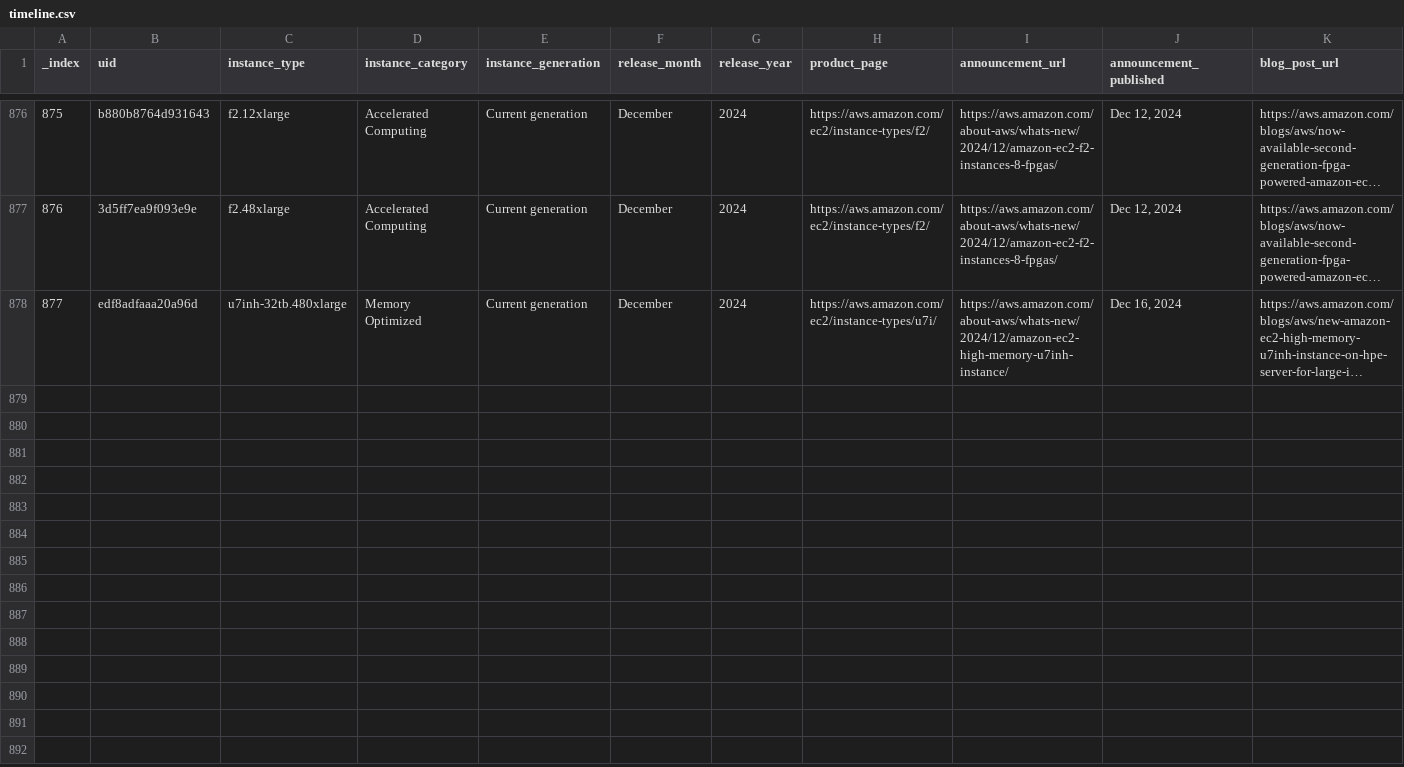
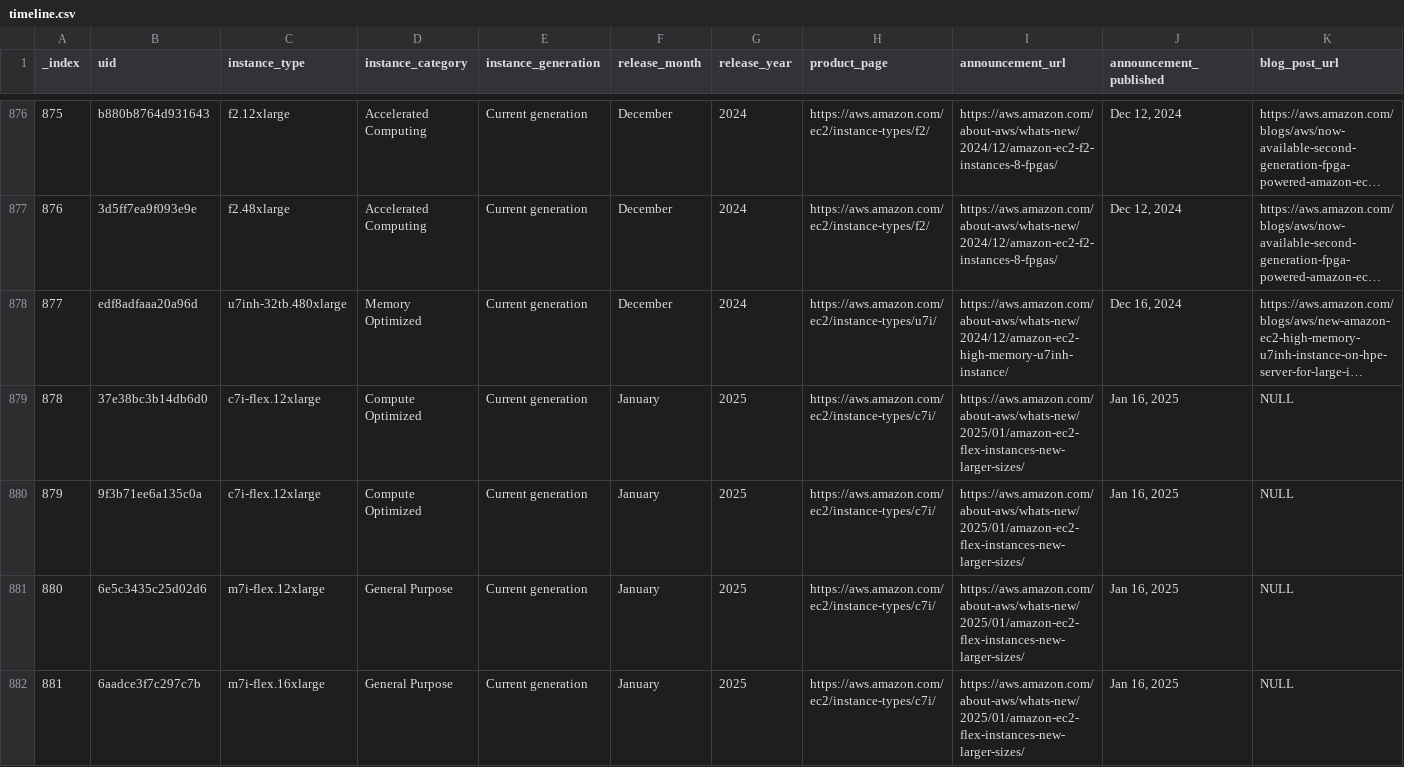
Before and after one commit to nrollr/EC2-timeline, a CSV file: public/data/timeline.csv, drawn as a sheet; only a part is shown, gaps mark what is left out; long unchanged cells end in …; rows hold the shown columns only; the diff names each change by its address in the sheet, - before the commit and + after, or states it on an @@ line.

Commit message:
New Flex instances

```diff
--- a/public/data/timeline.csv
+++ b/public/data/timeline.csv
+row 879: 878 | 37e38bc3b14db6d0 | c7i-flex.12xlarge | Compute Optimized | Current generation | January | 2025 | https://aws.amazon.com/ec2/instance-types/c7i/ | https://aws.amazon.com/about-aws/whats-new/2025/01/amazon-ec2-flex-instances-new-larger-sizes/ | Jan 16, 2025 | NULL
+row 880: 879 | 9f3b71ee6a135c0a | c7i-flex.12xlarge | Compute Optimized | Current generation | January | 2025 | https://aws.amazon.com/ec2/instance-types/c7i/ | https://aws.amazon.com/about-aws/whats-new/2025/01/amazon-ec2-flex-instances-new-larger-sizes/ | Jan 16, 2025 | NULL
+row 881: 880 | 6e5c3435c25d02d6 | m7i-flex.12xlarge | General Purpose | Current generation | January | 2025 | https://aws.amazon.com/ec2/instance-types/c7i/ | https://aws.amazon.com/about-aws/whats-new/2025/01/amazon-ec2-flex-instances-new-larger-sizes/ | Jan 16, 2025 | NULL
+row 882: 881 | 6aadce3f7c297c7b | m7i-flex.16xlarge | General Purpose | Current generation | January | 2025 | https://aws.amazon.com/ec2/instance-types/c7i/ | https://aws.amazon.com/about-aws/whats-new/2025/01/amazon-ec2-flex-instances-new-larger-sizes/ | Jan 16, 2025 | NULL
```
Also changed, not shown: 5 other files.
